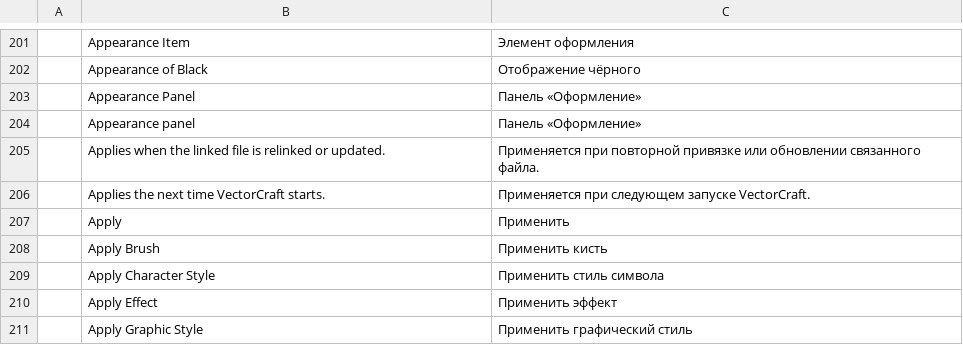
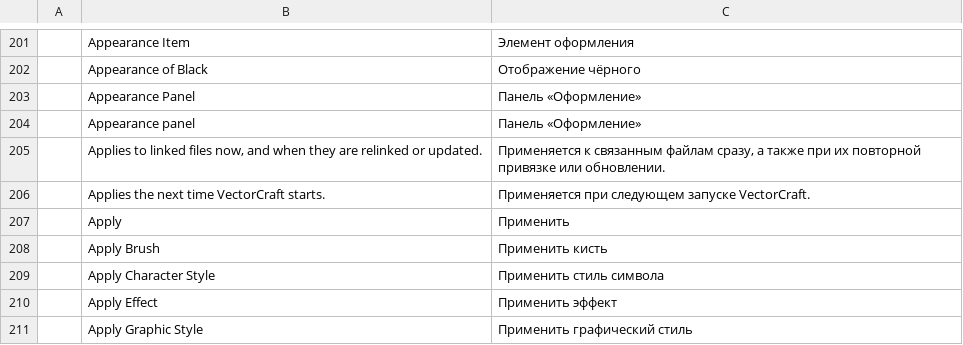
Before and after one commit to addibble/vectorcraft, a TSV file: crates/ui-egui/src/i18n/ru.tsv, drawn as a sheet; only a part is shown, gaps mark what is left out; removed rows and columns are numbered as before the commit, all else as after; the diff names each change by its address in the sheet, - before the commit and + after, or states it on an @@ line.

```diff
--- a/crates/ui-egui/src/i18n/ru.tsv
+++ b/crates/ui-egui/src/i18n/ru.tsv
-row 205:  | Applies when the linked file is relinked or updated. | Применяется при повторной привязке или обновлении связанного файла.
+row 205:  | Applies to linked files now, and when they are relinked or updated. | Применяется к связанным файлам сразу, а также при их повторной привязке или обновлении.
```
Also changed, not shown: crates/ui-egui/src/i18n/bg.tsv, crates/ui-egui/src/i18n/fr.tsv, 28 other files.
